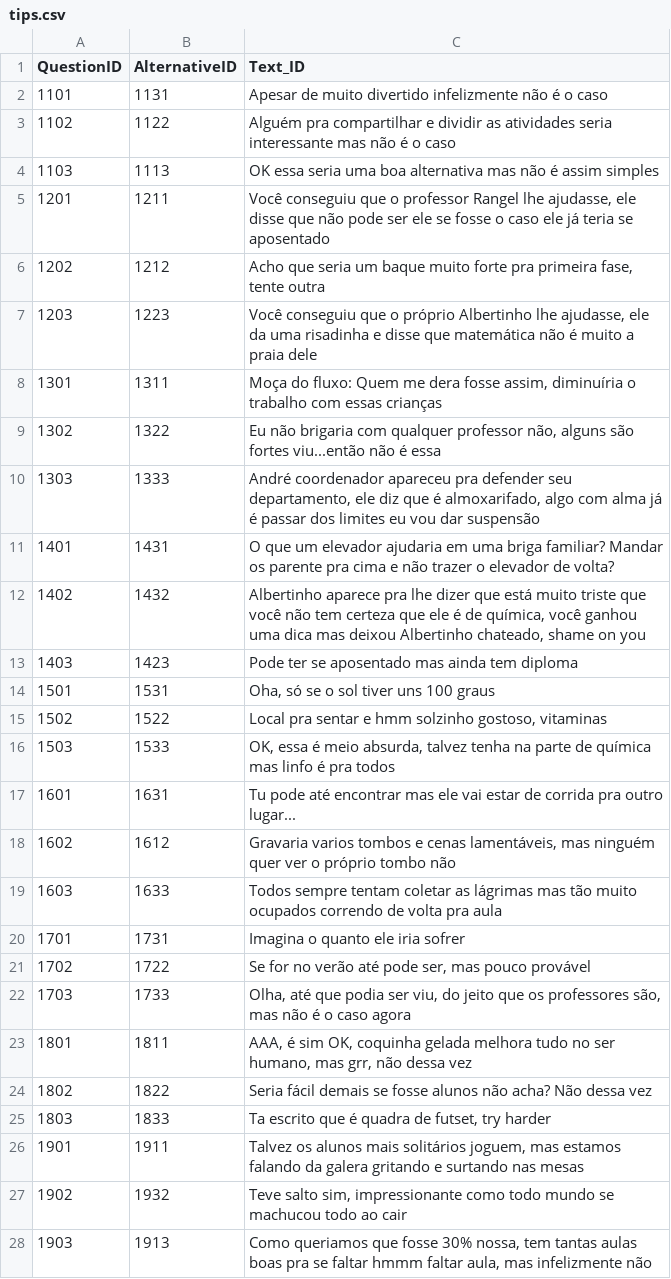
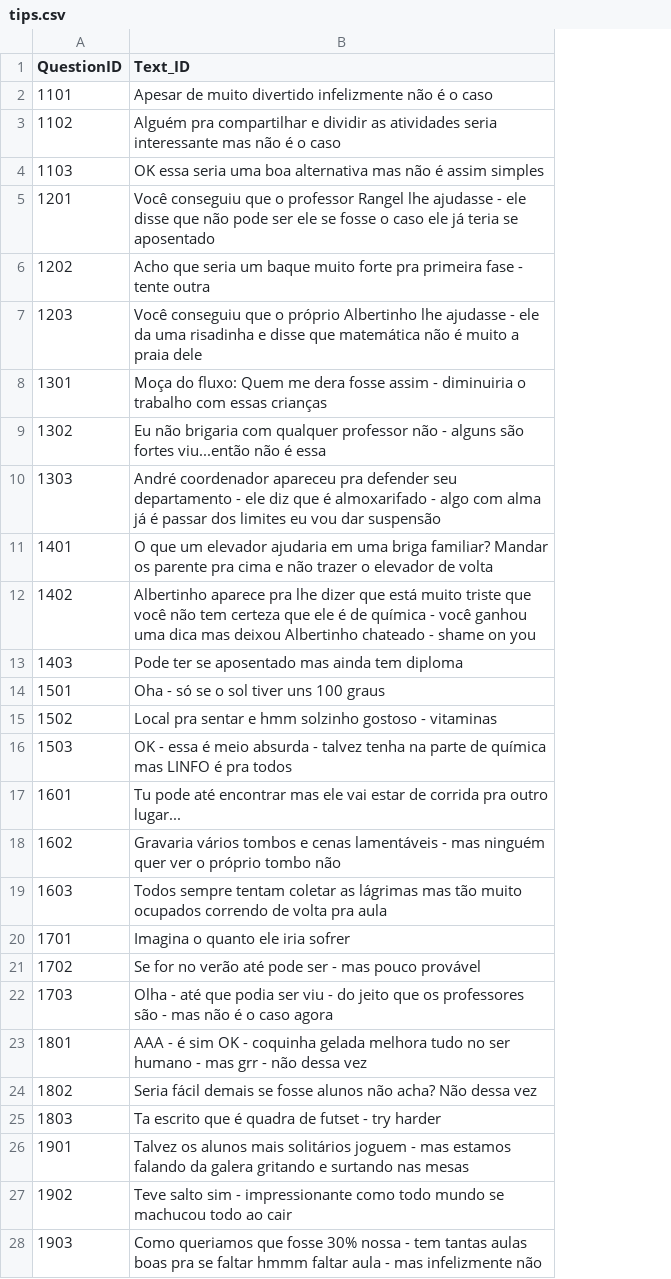
Before and after one commit to PFSLDO/ifsc_do_milhao, a CSV file: ifsc_do_milhao/csv_files/tips.csv, drawn as a sheet; only a part is shown; removed rows and columns are numbered as before the commit, all else as after; the diff covers the shown part only; the diff names each change by its address in the sheet, - before the commit and + after, or states it on an @@ line.

```diff
--- a/ifsc_do_milhao/csv_files/tips.csv
+++ b/ifsc_do_milhao/csv_files/tips.csv
-column B (AlternativeID), rows 2-28: 1131 | 1122 | 1113 | 1211 | 1212 | 1223 | 1311 | 1322 | 1333 | 1431 | 1432 | 1423 | 1531 | 1522 | 1533 | 1631 | 1612 | 1633 | 1731 | 1722 | 1733 | 1811 | 1822 | 1833 | 1911 | 1932 | 1913
-B5 (Text_ID): …Rangel lhe ajudasse, ele disse…
+B5 (Text_ID): …Rangel lhe ajudasse - ele disse…
-B6 (Text_ID): …pra primeira fase, tente outra
+B6 (Text_ID): …pra primeira fase - tente outra
-B7 (Text_ID): …Albertinho lhe ajudasse, ele da…
+B7 (Text_ID): …Albertinho lhe ajudasse - ele da…
-B8 (Text_ID): …dera fosse assim, diminuíria o trabalho…
+B8 (Text_ID): …dera fosse assim - diminuiria o trabalho…
-B9 (Text_ID): …qualquer professor não, alguns são…
+B9 (Text_ID): …qualquer professor não - alguns são…
-B10 (Text_ID): …defender seu departamento, ele diz que é almoxarifado, algo com…
+B10 (Text_ID): …defender seu departamento - ele diz que é almoxarifado - algo com…
-B11 (Text_ID): …elevador de volta?
+B11 (Text_ID): …elevador de volta
-B12 (Text_ID): …é de química, você ganhou uma dica mas deixou Albertinho chateado, shame on…
+B12 (Text_ID): …é de química - você ganhou uma dica mas deixou Albertinho chateado - shame on…
-B14 (Text_ID): Oha, só se o sol tiver uns 100 graus
+B14 (Text_ID): Oha - só se o sol tiver uns 100 graus
-B15 (Text_ID): …hmm solzinho gostoso, vitaminas
+B15 (Text_ID): …hmm solzinho gostoso - vitaminas
-B16 (Text_ID): OK, essa é meio absurda, talvez tenha na parte de química mas linfo é pra…
+B16 (Text_ID): OK - essa é meio absurda - talvez tenha na parte de química mas LINFO é pra…
-B18 (Text_ID): Gravaria varios tombos e cenas lamentáveis, mas ninguém…
+B18 (Text_ID): Gravaria vários tombos e cenas lamentáveis - mas ninguém…
-B21 (Text_ID): …até pode ser, mas pouco…
+B21 (Text_ID): …até pode ser - mas pouco…
-B22 (Text_ID): Olha, até que podia ser viu, do jeito que os professores são, mas não…
+B22 (Text_ID): Olha - até que podia ser viu - do jeito que os professores são - mas não…
-B23 (Text_ID): AAA, é sim OK, coquinha gelada melhora tudo no ser humano, mas grr, não dessa…
+B23 (Text_ID): AAA - é sim OK - coquinha gelada melhora tudo no ser humano - mas grr - não dessa…
-B25 (Text_ID): …quadra de futset, try harder
+B25 (Text_ID): …quadra de futset - try harder
-B26 (Text_ID): …mais solitários joguem, mas estamos…
+B26 (Text_ID): …mais solitários joguem - mas estamos…
-B27 (Text_ID): Teve salto sim, impressionante como…
+B27 (Text_ID): Teve salto sim - impressionante como…
-B28 (Text_ID): …fosse 30% nossa, tem tantas aulas boas pra se faltar hmmm faltar aula, mas infelizmente…
+B28 (Text_ID): …fosse 30% nossa - tem tantas aulas boas pra se faltar hmmm faltar aula - mas infelizmente…
```
Also changed, not shown: 1 removed row and 28 edited cells elsewhere in this file, ifsc_do_milhao/csv_files/questions.csv, 4 other files.
